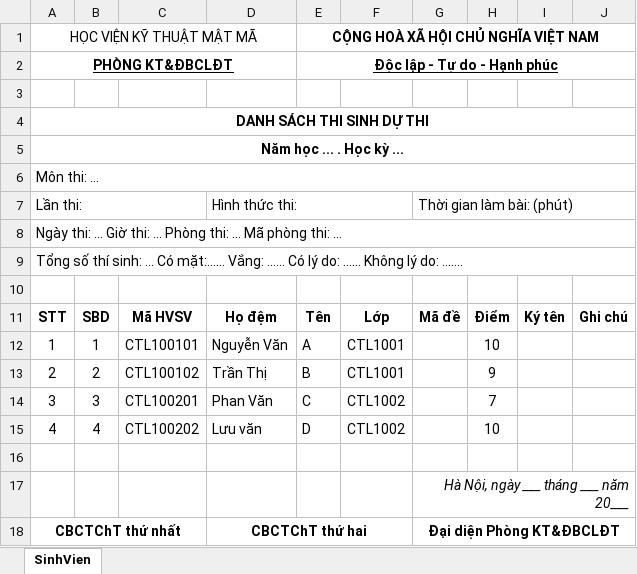
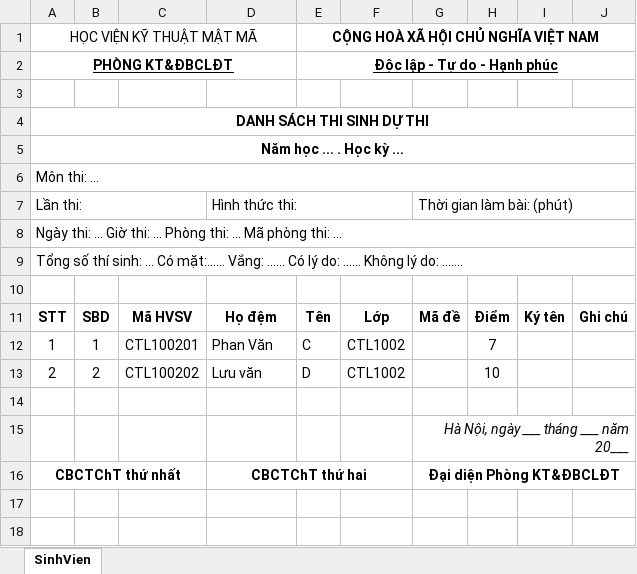
Before and after one commit to ductrong203/KMA_MM, an Excel workbook: kma_mm/kma_be/src/exports/excel/danh_sach_cuoi_ky.xlsx, sheet SinhVien, drawn as a sheet; values as stored, in another font and other column widths than the file's, no borders; the diff names each change by its address in the sheet, - before the commit and + after, or states it on an @@ line.

```diff
--- a/kma_mm/kma_be/src/exports/excel/danh_sach_cuoi_ky.xlsx (sheet SinhVien)
+++ b/kma_mm/kma_be/src/exports/excel/danh_sach_cuoi_ky.xlsx (sheet SinhVien)
-C12: CTL100101
+C12: CTL100201
-D12: Nguyễn Văn
+D12: Phan Văn
-E12: A
+E12: C
-F12:F13: CTL1001
+F12:F13: CTL1002
-H12: 10
+H12: 7
-C13: CTL100102
+C13: CTL100202
-D13: Trần Thị
+D13: Lưu văn
-E13: B
+E13: D
-H13: 9
+H13: 10
-row 14: 3 | 3 | CTL100201 | Phan Văn | C | CTL1002 |  | 7
-row 15: 4 | 4 | CTL100202 | Lưu văn | D | CTL1002 |  | 10
```
Also changed, not shown: kma_mm/kma_be/src/exports/excel/danh_gia_diem_qua_trinh.xlsx.
